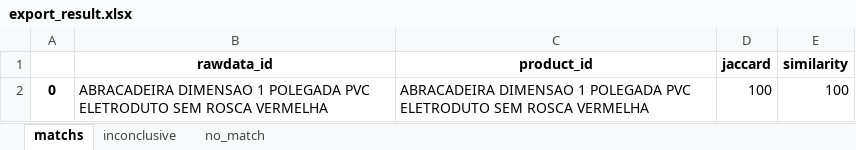
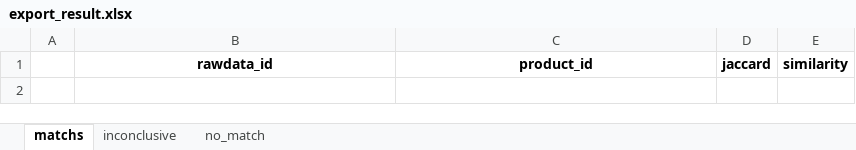
Before and after one commit to lucassiqueira08/match-algorithm, an Excel workbook: export_result.xlsx, sheet matchs, drawn as a sheet; values as stored, in another font and other column widths than the file's, no borders; the diff names each change by its address in the sheet, - before the commit and + after, or states it on an @@ line.

```diff
--- a/export_result.xlsx (sheet matchs)
+++ b/export_result.xlsx (sheet matchs)
-row 2: 0 | ABRACADEIRA DIMENSAO 1 POLEGADA PVC ELETRODUTO SEM ROSCA VERMELHA | ABRACADEIRA DIMENSAO 1 POLEGADA PVC ELETRODUTO SEM ROSCA VERMELHA | 100 | 100
```
Also changed, not shown: sheet no_match, sheet inconclusive, 1 other file.
